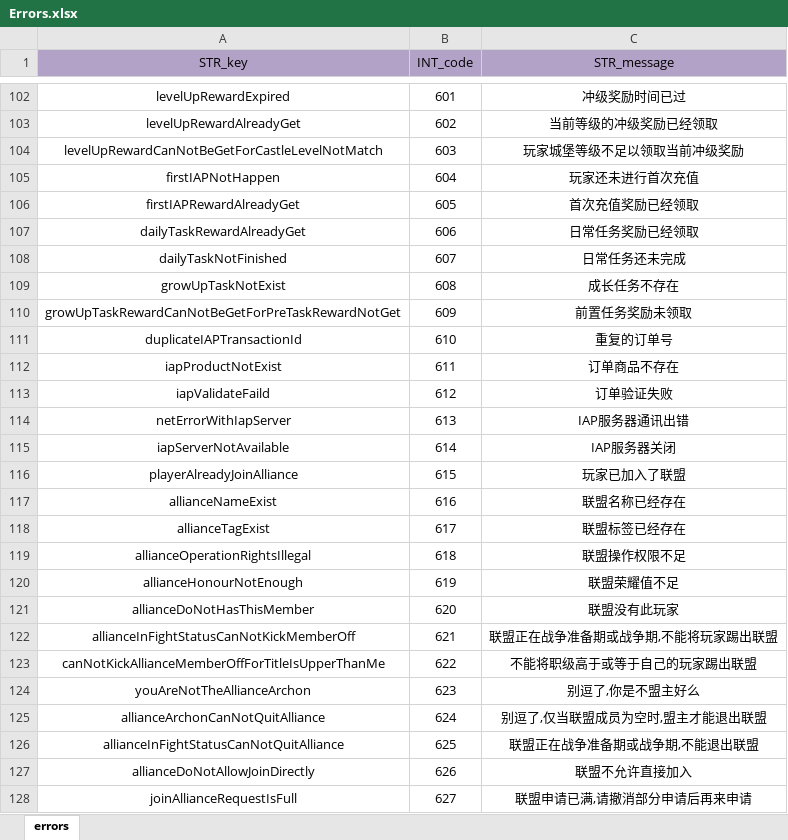
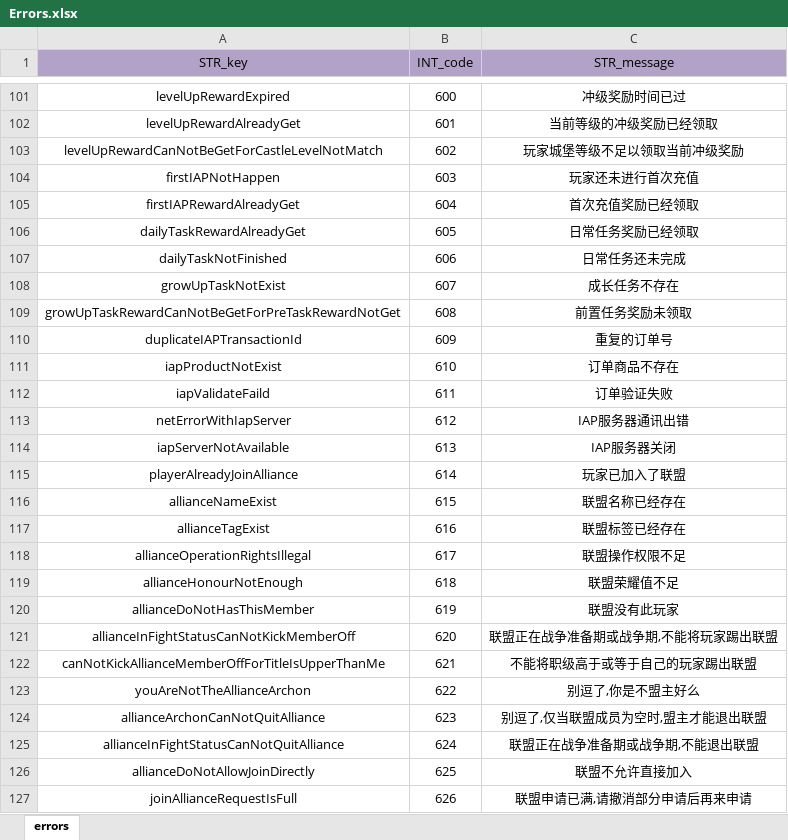
Before and after one commit to ModunZhang/kod_client, an Excel workbook: gameData/shared/Errors.xlsx, sheet errors, drawn as a sheet; only a part is shown, gaps mark what is left out; values as stored, in another font and other column widths than the file's, no borders; addresses are those after the commit; the diff covers the shown part only; the diff names each change by its address in the sheet, - before the commit and + after, or states it on an @@ line.

```diff
--- a/gameData/shared/Errors.xlsx (sheet errors)
+++ b/gameData/shared/Errors.xlsx (sheet errors)
-B101 (INT_code): 601
+B101 (INT_code): 600
-B102 (INT_code): 602
+B102 (INT_code): 601
-B103 (INT_code): 603
+B103 (INT_code): 602
-B104 (INT_code): 604
+B104 (INT_code): 603
-B105 (INT_code): 605
+B105 (INT_code): 604
-B106 (INT_code): 606
+B106 (INT_code): 605
-B107 (INT_code): 607
+B107 (INT_code): 606
-B108 (INT_code): 608
+B108 (INT_code): 607
-B109 (INT_code): 609
+B109 (INT_code): 608
-B110 (INT_code): 610
+B110 (INT_code): 609
-B111 (INT_code): 611
+B111 (INT_code): 610
-B112 (INT_code): 612
+B112 (INT_code): 611
-B113 (INT_code): 613
+B113 (INT_code): 612
-B114 (INT_code): 614
+B114 (INT_code): 613
-B115 (INT_code): 615
+B115 (INT_code): 614
-B116 (INT_code): 616
+B116 (INT_code): 615
-B117 (INT_code): 617
+B117 (INT_code): 616
-B118 (INT_code): 618
+B118 (INT_code): 617
-B119 (INT_code): 619
+B119 (INT_code): 618
-B120 (INT_code): 620
+B120 (INT_code): 619
-B121 (INT_code): 621
+B121 (INT_code): 620
-B122 (INT_code): 622
+B122 (INT_code): 621
-B123 (INT_code): 623
+B123 (INT_code): 622
-B124 (INT_code): 624
+B124 (INT_code): 623
-B125 (INT_code): 625
+B125 (INT_code): 624
-B126 (INT_code): 626
+B126 (INT_code): 625
-B127 (INT_code): 627
+B127 (INT_code): 626
```
Also changed, not shown: 1 removed row and 82 edited cells elsewhere in this sheet, 1 other file.
